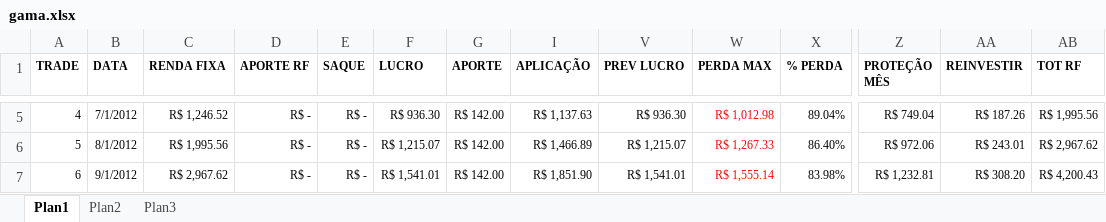
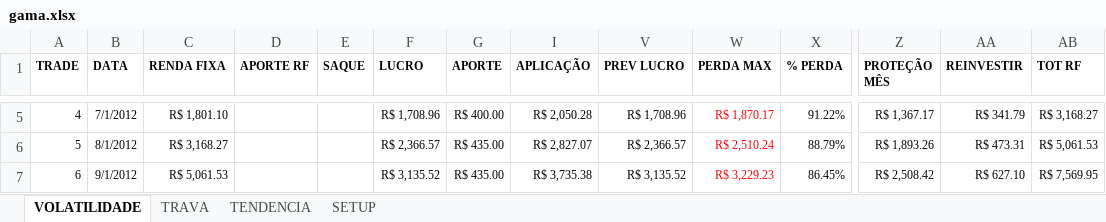
Before and after one commit to bengelbert/ifsc, an Excel workbook: stocks/gama.xlsx, sheet VOLATILIDADE, drawn as a sheet; only a part is shown, gaps mark what is left out; values as stored, in another font and other column widths than the file's, no borders; table styles not drawn; the diff covers the shown part only; the diff names each change by its address in the sheet, - before the commit and + after, or states it on an @@ line.

```diff
--- a/stocks/gama.xlsx (sheet VOLATILIDADE)
+++ b/stocks/gama.xlsx (sheet VOLATILIDADE)
-sheet tab: Plan1
+sheet tab: VOLATILIDADE
-sheet tab: Plan2
+sheet tab: SETUP
-sheet tab: Plan3
+sheet tab: TRAVA
+sheet tab: TENDENCIA
@@ sheet tab order changed: VOLATILIDADE | TRAVA | TENDENCIA | SETUP @@
-C5 (RENDA FIXA): R$ 1,246.52
+C5 (RENDA FIXA): R$ 1,801.10
-D5:D7 (APORTE RF): R$ -
+D5:D7 (APORTE RF): (empty)
-E5:E7 (SAQUE): R$ -
+E5:E7 (SAQUE): (empty)
-F5 (LUCRO): R$ 936.30
+F5 (LUCRO): R$ 1,708.96
-G5 (APORTE): R$ 142.00
+G5 (APORTE): R$ 400.00
-I5 (APLICAÇÃO): R$ 1,137.63
+I5 (APLICAÇÃO): R$ 2,050.28
-V5 (PREV LUCRO): R$ 936.30
+V5 (PREV LUCRO): R$ 1,708.96
-W5 (PERDA MAX): R$ 1,012.98
+W5 (PERDA MAX): R$ 1,870.17
-X5 (% PERDA): 89.04%
+X5 (% PERDA): 91.22%
-Z5 (PROTEÇÃO MÊS): R$ 749.04
+Z5 (PROTEÇÃO MÊS): R$ 1,367.17
-AA5 (REINVESTIR): R$ 187.26
+AA5 (REINVESTIR): R$ 341.79
-AB5 (TOT RF): R$ 1,995.56
+AB5 (TOT RF): R$ 3,168.27
-C6 (RENDA FIXA): R$ 1,995.56
+C6 (RENDA FIXA): R$ 3,168.27
-F6 (LUCRO): R$ 1,215.07
+F6 (LUCRO): R$ 2,366.57
-G6:G7 (APORTE): R$ 142.00
+G6:G7 (APORTE): R$ 435.00
-I6 (APLICAÇÃO): R$ 1,466.89
+I6 (APLICAÇÃO): R$ 2,827.07
-V6 (PREV LUCRO): R$ 1,215.07
+V6 (PREV LUCRO): R$ 2,366.57
-W6 (PERDA MAX): R$ 1,267.33
+W6 (PERDA MAX): R$ 2,510.24
-X6 (% PERDA): 86.40%
+X6 (% PERDA): 88.79%
-Z6 (PROTEÇÃO MÊS): R$ 972.06
+Z6 (PROTEÇÃO MÊS): R$ 1,893.26
-AA6 (REINVESTIR): R$ 243.01
+AA6 (REINVESTIR): R$ 473.31
-AB6 (TOT RF): R$ 2,967.62
+AB6 (TOT RF): R$ 5,061.53
-C7 (RENDA FIXA): R$ 2,967.62
+C7 (RENDA FIXA): R$ 5,061.53
-F7 (LUCRO): R$ 1,541.01
+F7 (LUCRO): R$ 3,135.52
-I7 (APLICAÇÃO): R$ 1,851.90
+I7 (APLICAÇÃO): R$ 3,735.38
-V7 (PREV LUCRO): R$ 1,541.01
+V7 (PREV LUCRO): R$ 3,135.52
-W7 (PERDA MAX): R$ 1,555.14
+W7 (PERDA MAX): R$ 3,229.23
-X7 (% PERDA): 83.98%
+X7 (% PERDA): 86.45%
-Z7 (PROTEÇÃO MÊS): R$ 1,232.81
+Z7 (PROTEÇÃO MÊS): R$ 2,508.42
-AA7 (REINVESTIR): R$ 308.20
+AA7 (REINVESTIR): R$ 627.10
-AB7 (TOT RF): R$ 4,200.43
+AB7 (TOT RF): R$ 7,569.95
```
Also changed, not shown: 3 removed rows and 245 edited cells elsewhere in this sheet, sheet TRAVA, hidden cells, stocks/nc_xpi_opcoes.xlsx, stocks/patrimonio.xlsx, 1 other file.
